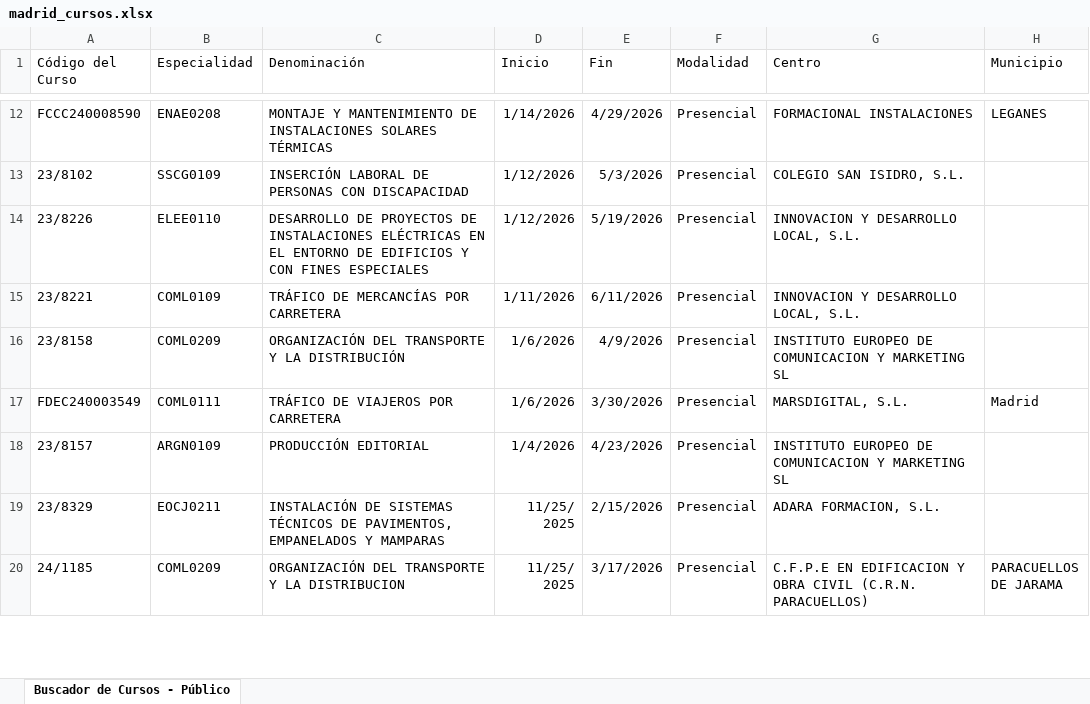
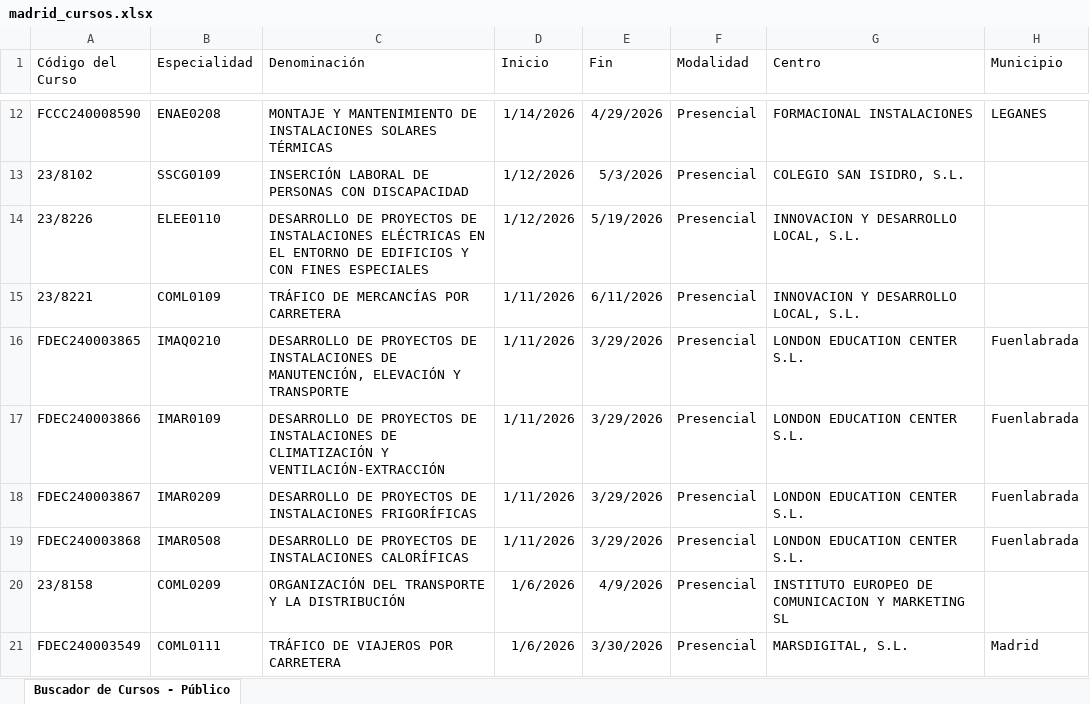
Before and after one commit to adavesik/cursos-de-formacion-SEPE, an Excel workbook: public/madrid_cursos.xlsx, sheet Buscador de Cursos - Público, drawn as a sheet; only a part is shown, gaps mark what is left out; the shorter side is filled out with more unchanged rows; values as stored, in another font and other column widths than the file's, no borders; the diff names each change by its address in the sheet, - before the commit and + after, or states it on an @@ line.

```diff
--- a/public/madrid_cursos.xlsx (sheet Buscador de Cursos - Público)
+++ b/public/madrid_cursos.xlsx (sheet Buscador de Cursos - Público)
+row 16: FDEC240003865 | IMAQ0210 | DESARROLLO DE PROYECTOS DE INSTALACIONES DE MANUTENCIÓN, ELEVACIÓN Y TRANSPORTE | 1/11/2026 | 3/29/2026 | Presencial | LONDON EDUCATION CENTER S.L. | Fuenlabrada
+row 17: FDEC240003866 | IMAR0109 | DESARROLLO DE PROYECTOS DE INSTALACIONES DE CLIMATIZACIÓN Y VENTILACIÓN-EXTRACCIÓN | 1/11/2026 | 3/29/2026 | Presencial | LONDON EDUCATION CENTER S.L. | Fuenlabrada
+row 18: FDEC240003867 | IMAR0209 | DESARROLLO DE PROYECTOS DE INSTALACIONES FRIGORÍFICAS | 1/11/2026 | 3/29/2026 | Presencial | LONDON EDUCATION CENTER S.L. | Fuenlabrada
+row 19: FDEC240003868 | IMAR0508 | DESARROLLO DE PROYECTOS DE INSTALACIONES CALORÍFICAS | 1/11/2026 | 3/29/2026 | Presencial | LONDON EDUCATION CENTER S.L. | Fuenlabrada
```
